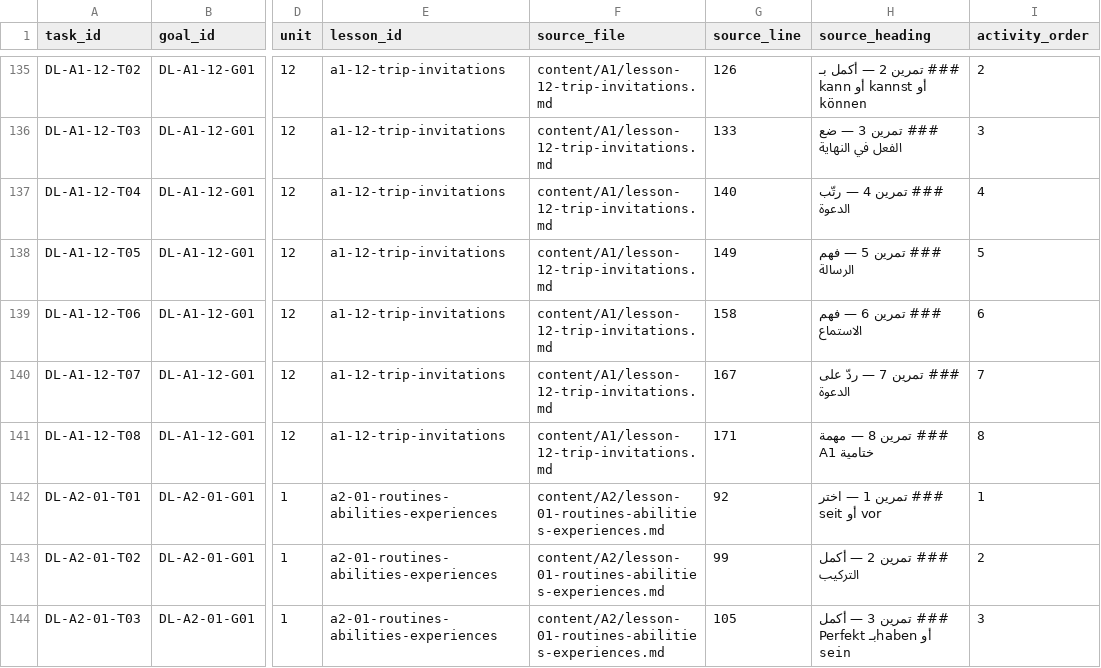
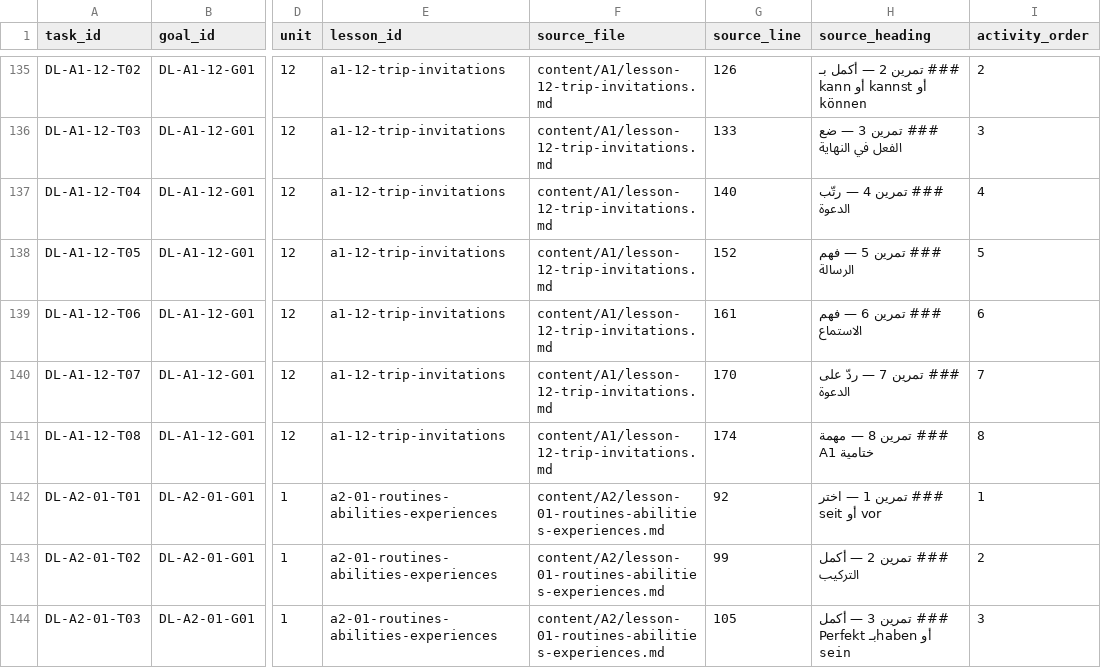
Before and after one commit to naderba69/deutschlern, a CSV file: data/production-task-catalog.csv, drawn as a sheet; only a part is shown, gaps mark what is left out; the diff names each change by its address in the sheet, - before the commit and + after, or states it on an @@ line.

Commit message:
Separate A1.12 invitation fragments in rendered exercise
Co-authored-by: arena-agent <297053741+arena-agent@users.noreply.github.com>

```diff
--- a/data/production-task-catalog.csv
+++ b/data/production-task-catalog.csv
-G138 (source_line): 149
+G138 (source_line): 152
-G139 (source_line): 158
+G139 (source_line): 161
-G140 (source_line): 167
+G140 (source_line): 170
-G141 (source_line): 171
+G141 (source_line): 174
```
Also changed, not shown: 14 other files.
